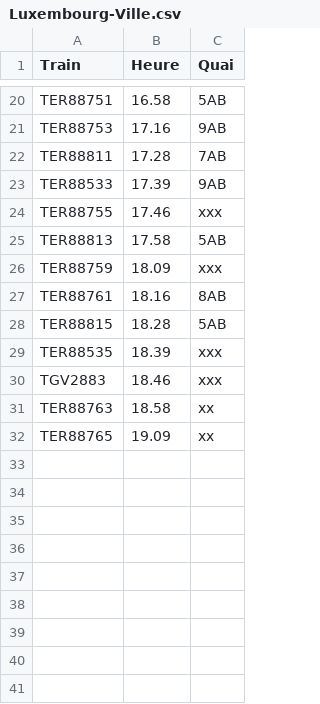
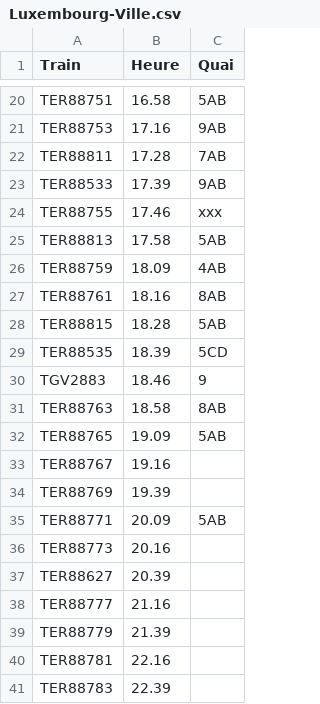
Before and after one commit to 1Dimitri/ferrovitruc, a CSV file: voies/Luxembourg-Ville.csv, drawn as a sheet; only a part is shown, gaps mark what is left out.

Commit message:
add track numbers and trains in the evening

```diff
--- a/voies/Luxembourg-Ville.csv
+++ b/voies/Luxembourg-Ville.csv
@@ -25,8 +25,17 @@ TER88755,17.46,xxx
 TER88813,17.58,5AB
-TER88759,18.09,xxx
+TER88759,18.09,4AB
 TER88761,18.16,8AB
 TER88815,18.28,5AB
-TER88535,18.39,xxx
-TGV2883,18.46,xxx
-TER88763,18.58,xx
-TER88765,19.09,xx
+TER88535,18.39,5CD
+TGV2883,18.46,9
+TER88763,18.58,8AB
+TER88765,19.09,5AB
+TER88767,19.16,
+TER88769,19.39,
+TER88771,20.09,5AB
+TER88773,20.16,
+TER88627,20.39,
+TER88777,21.16,
+TER88779,21.39,
+TER88781,22.16,
+TER88783,22.39,
```
